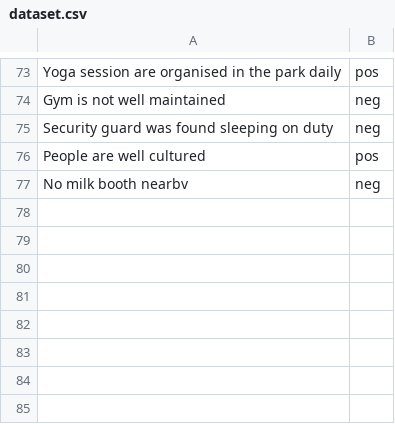
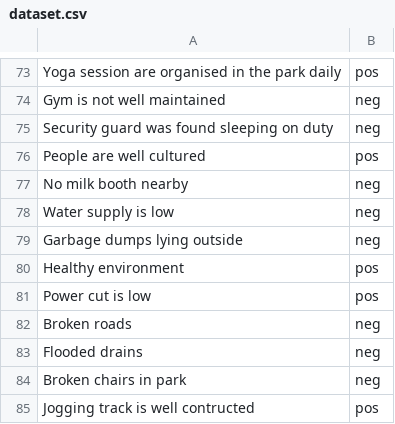
Before and after one commit to akrsh24/Text-Classification-using-TextBlob, a CSV file: dataset.csv, drawn as a sheet; only a part is shown, gaps mark what is left out.

Commit message:
Update dataset.csv

```diff
--- a/dataset.csv
+++ b/dataset.csv
@@ -76,2 +76,10 @@ Security guard was found sleeping on duty,neg
 People are well cultured,pos
-No milk booth nearbv ,neg
+No milk booth nearby ,neg
+Water supply is low, neg
+Garbage dumps lying outside, neg
+Healthy environment, pos
+Power cut is low, pos
+Broken roads, neg
+Flooded drains, neg
+Broken chairs in park,neg
+Jogging track is well contructed,pos
```
